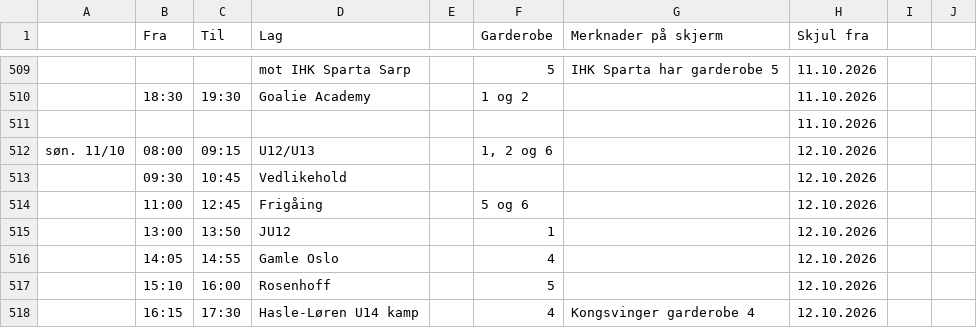
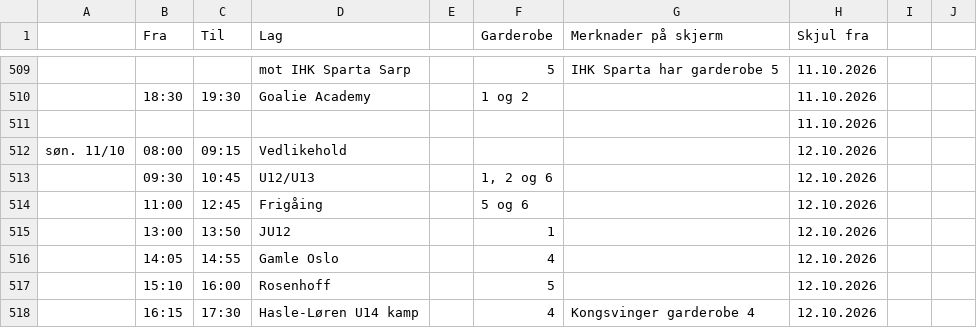
Before and after one commit to rislerasle1/resultater, a CSV file: data/schedule.csv, drawn as a sheet; only a part is shown, gaps mark what is left out; the diff names each change by its address in the sheet, - before the commit and + after, or states it on an @@ line.

Commit message:
Oppdater istider (2026-10-10 08:59 UTC)

```diff
--- a/data/schedule.csv
+++ b/data/schedule.csv
-D512 (Lag): U12/U13
+D512 (Lag): Vedlikehold
-F512 (Garderobe): 1, 2 og 6
+F512 (Garderobe): (empty)
-D513 (Lag): Vedlikehold
+D513 (Lag): U12/U13
-F513 (Garderobe): (empty)
+F513 (Garderobe): 1, 2 og 6
```
